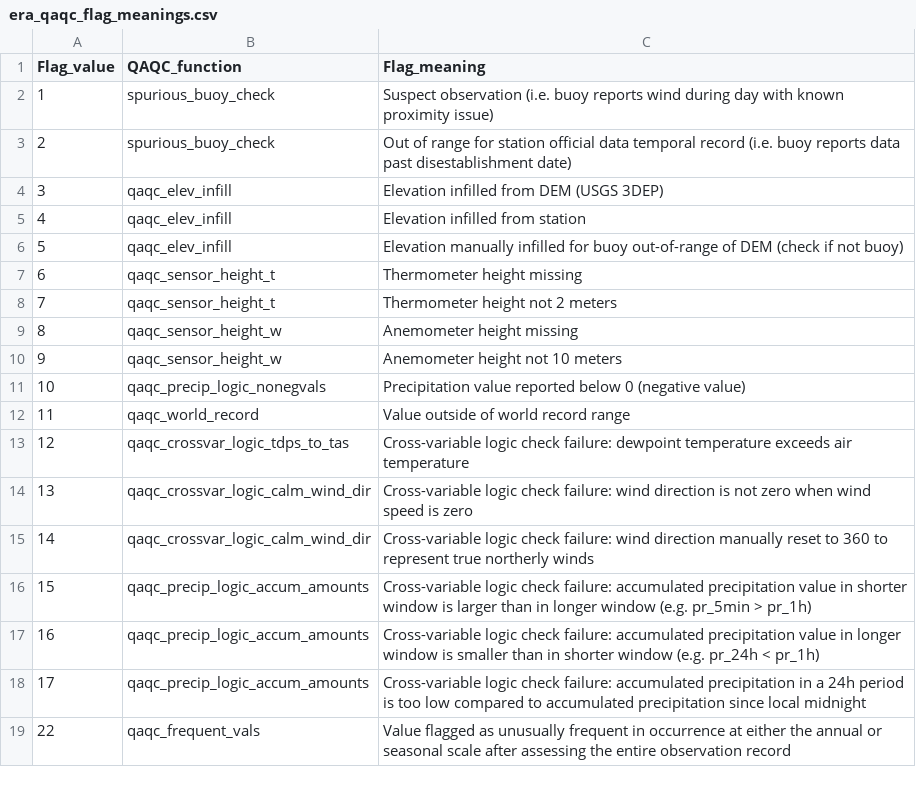
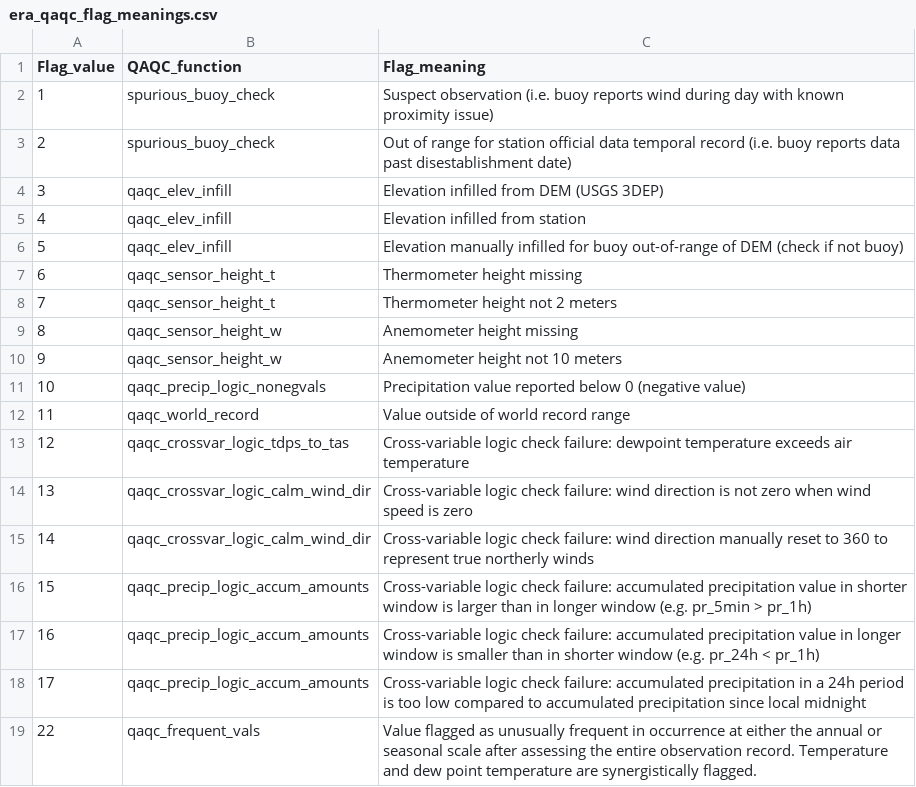
Before and after one commit to Eagle-Rock-Analytics/historical-obs-platform, a CSV file: test_platform/scripts/3_qaqc_data/era_qaqc_flag_meanings.csv, drawn as a sheet.

```diff
--- a/test_platform/scripts/3_qaqc_data/era_qaqc_flag_meanings.csv
+++ b/test_platform/scripts/3_qaqc_data/era_qaqc_flag_meanings.csv
@@ -18,2 +18,2 @@ Flag_value,QAQC_function,Flag_meaning
 17,qaqc_precip_logic_accum_amounts,Cross-variable logic check failure: accumulated precipitation in a 24h period is too low compared to accumulated precipitation since local midnight
-22,qaqc_frequent_vals,Value flagged as unusually frequent in occurrence at either the annual or seasonal scale after assessing the entire observation record
+22,qaqc_frequent_vals,Value flagged as unusually frequent in occurrence at either the annual or seasonal scale after assessing the entire observation record. Temperature and dew point temperature are synergistically flagged.
```
Also changed, not shown: 2 other files.
